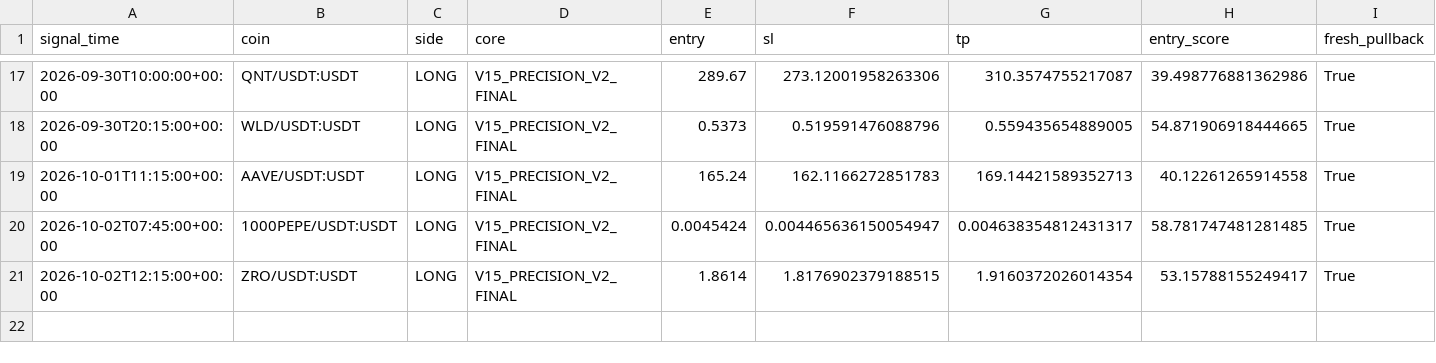
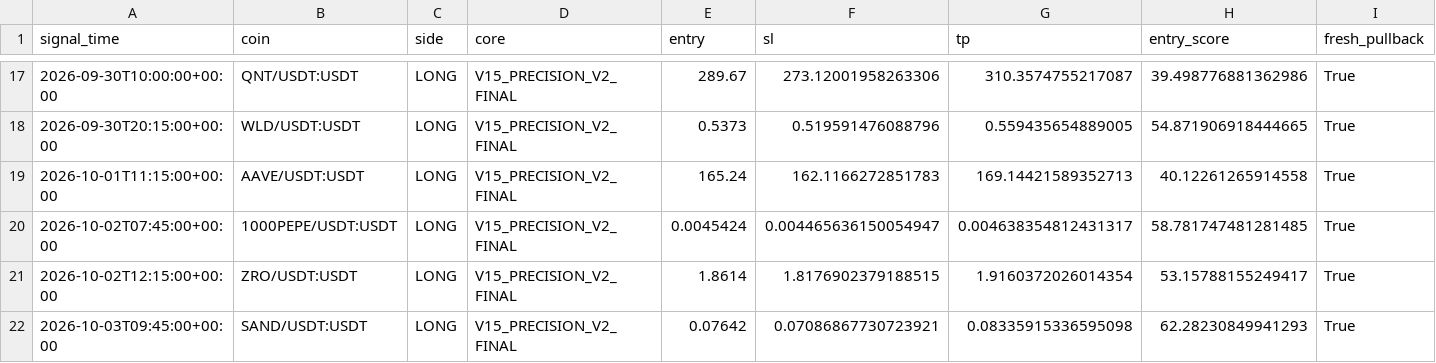
Before and after one commit to samesameagro-droid/sam-edge-v15-v8i, a CSV file: v15_1_shadow_e_signals.csv, drawn as a sheet; only a part is shown, gaps mark what is left out; rows hold the shown columns only; the diff names each change by its address in the sheet, - before the commit and + after, or states it on an @@ line.

```diff
--- a/v15_1_shadow_e_signals.csv
+++ b/v15_1_shadow_e_signals.csv
+row 22: 2026-10-03T09:45:00+00:00 | SAND/USDT:USDT | LONG | V15_PRECISION_V2_FINAL | 0.07642 | 0.07086867730723921 | 0.08335915336595098 | 62.28230849941293 | True
```
Also changed, not shown: paper_v15_trades_v2.csv, 9 other files.
